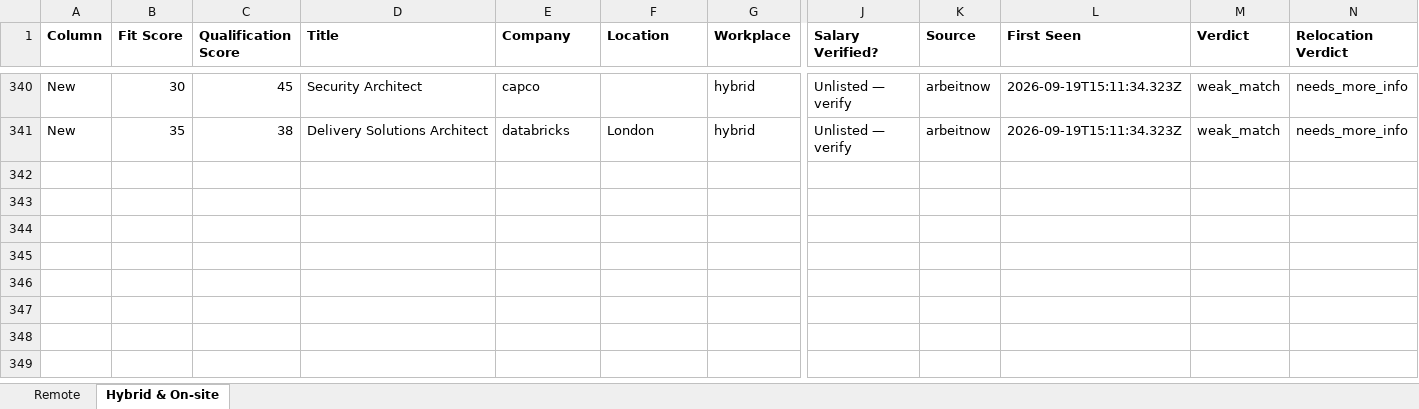
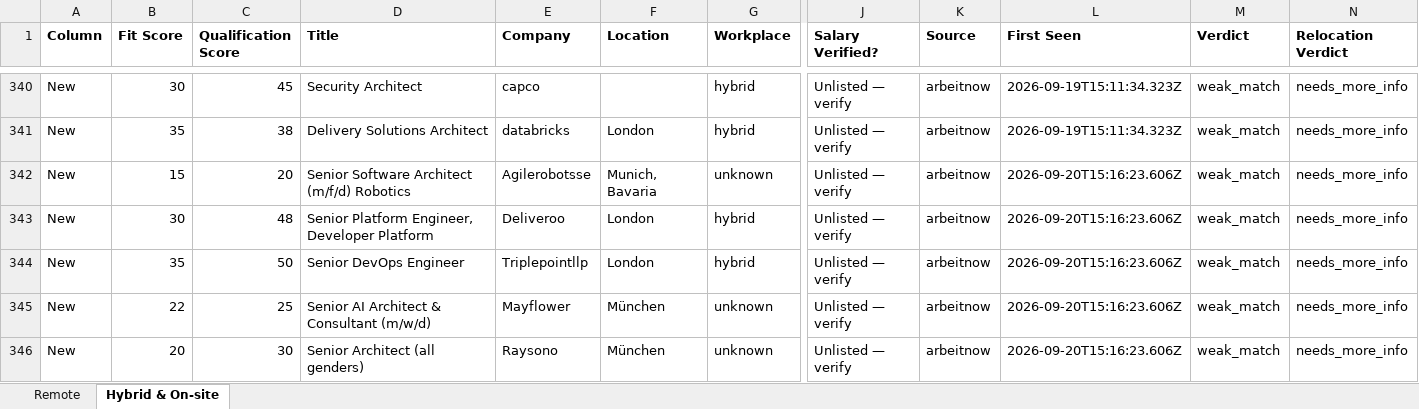
Before and after one commit to naijadamus/goodfela.com, an Excel workbook: hunt/board.xlsx, sheet Hybrid & On-site, drawn as a sheet; only a part is shown, gaps mark what is left out; values as stored, in another font and other column widths than the file's, no borders; rows hold the shown columns only; the diff names each change by its address in the sheet, - before the commit and + after, or states it on an @@ line.

```diff
--- a/hunt/board.xlsx (sheet Hybrid & On-site)
+++ b/hunt/board.xlsx (sheet Hybrid & On-site)
+row 342: New | 15 | 20 | Senior Software Architect (m/f/d) Robotics | Agilerobotsse | Munich, Bavaria | unknown | Unlisted — verify | arbeitnow | 2026-09-20T15:16:23.606Z | weak_match | needs_more_info
+row 343: New | 30 | 48 | Senior Platform Engineer, Developer Platform | Deliveroo | London | hybrid | Unlisted — verify | arbeitnow | 2026-09-20T15:16:23.606Z | weak_match | needs_more_info
+row 344: New | 35 | 50 | Senior DevOps Engineer | Triplepointllp | London | hybrid | Unlisted — verify | arbeitnow | 2026-09-20T15:16:23.606Z | weak_match | needs_more_info
+row 345: New | 22 | 25 | Senior AI Architect & Consultant (m/w/d) | Mayflower | München | unknown | Unlisted — verify | arbeitnow | 2026-09-20T15:16:23.606Z | weak_match | needs_more_info
+row 346: New | 20 | 30 | Senior Architect (all genders) | Raysono | München | unknown | Unlisted — verify | arbeitnow | 2026-09-20T15:16:23.606Z | weak_match | needs_more_info
```
Also changed, not shown: sheet Remote, 1 other file.
